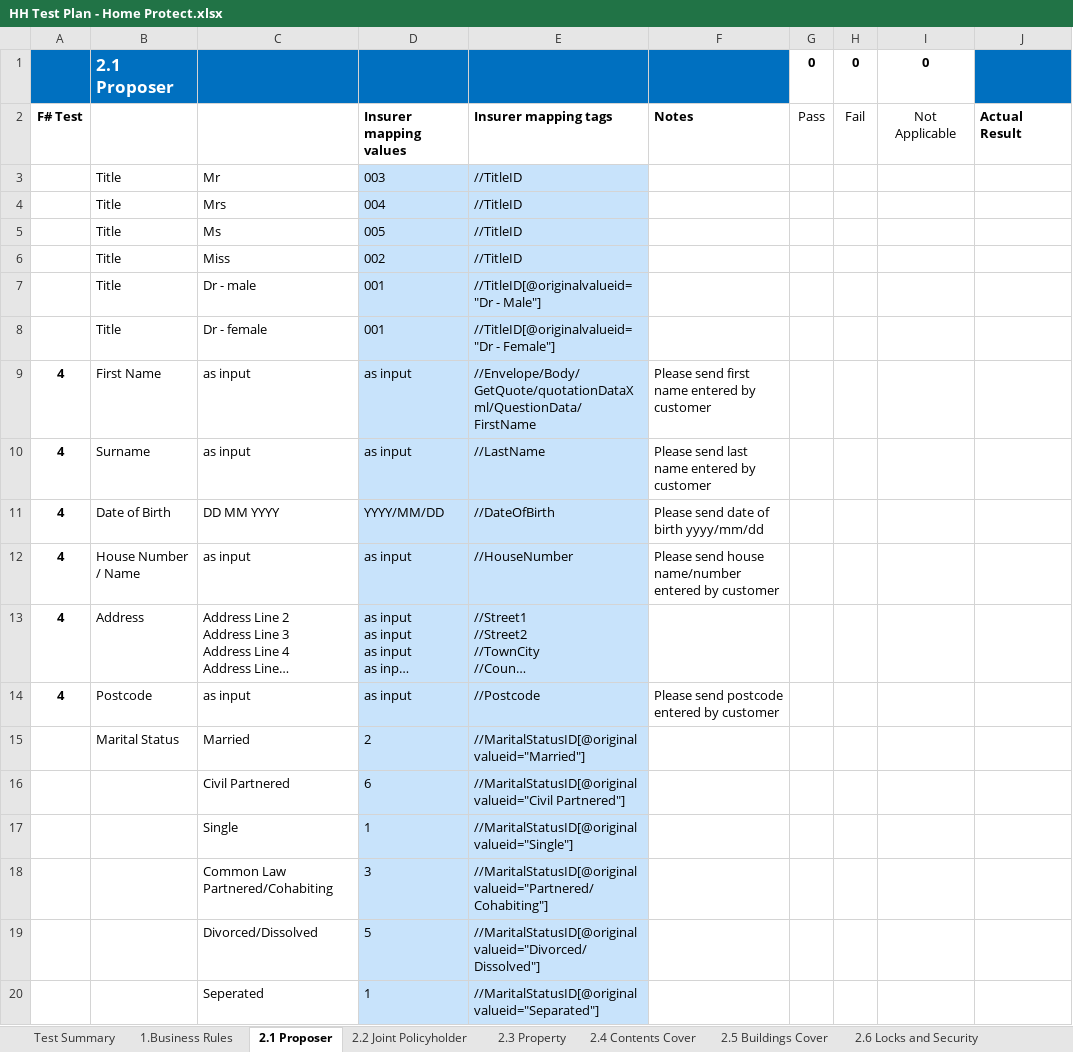
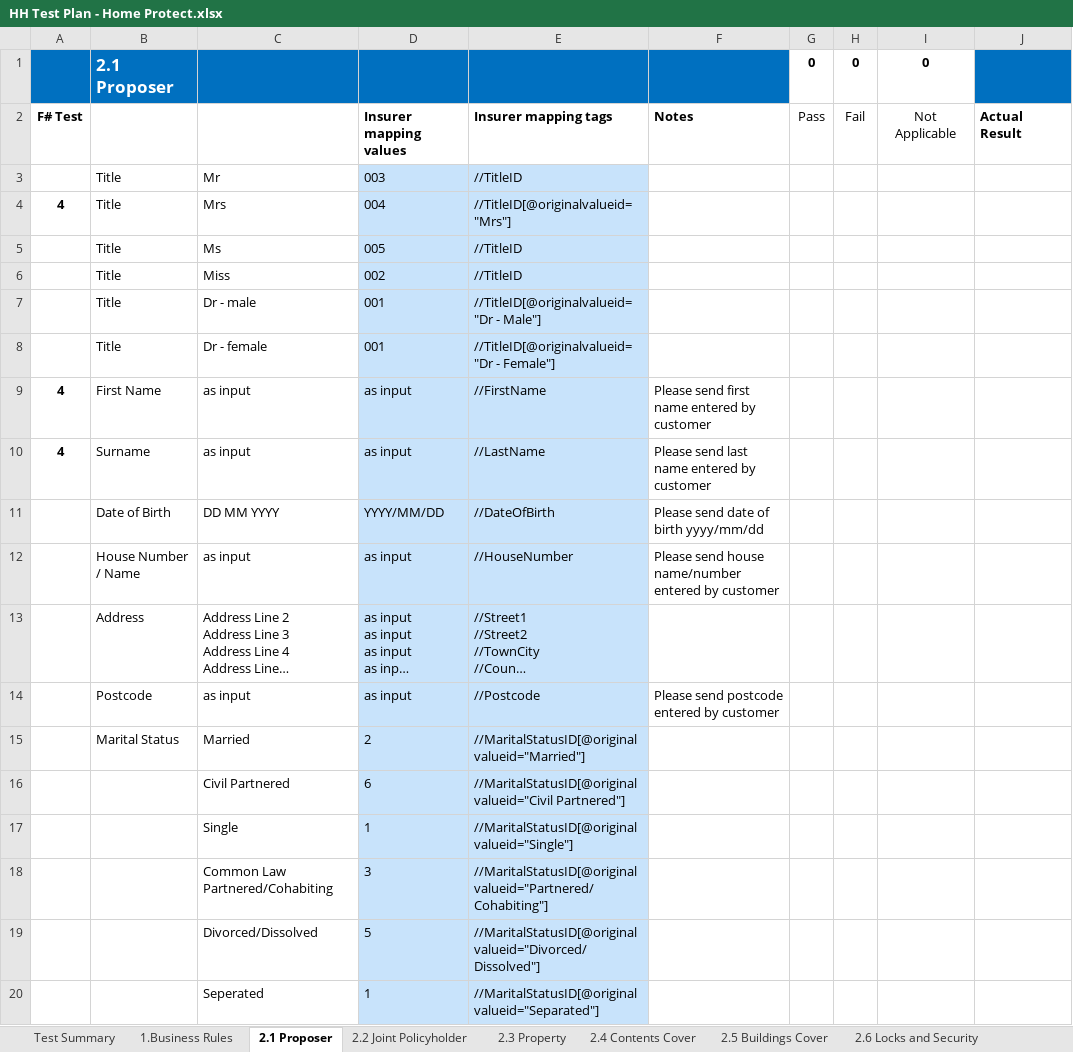
Before and after one commit to CTM-Transformers-QA/panel.testplans, an Excel workbook: Home/Home Protect/HH Test Plan - Home Protect.xlsx, sheet 2.1 Proposer, drawn as a sheet; only a part is shown; long unchanged cells end in …; values as stored, in another font and other column widths than the file's, no borders; the diff names each change by its address in the sheet, - before the commit and + after, or states it on an @@ line.

```diff
--- a/Home/Home Protect/HH Test Plan - Home Protect.xlsx (sheet 2.1 Proposer)
+++ b/Home/Home Protect/HH Test Plan - Home Protect.xlsx (sheet 2.1 Proposer)
-A4: (empty)
+A4: 4
-E4: //TitleID
+E4: //TitleID[@originalvalueid="Mrs"]
-E9: //Envelope/Body/GetQuote/quotationDataXml/QuestionData/FirstName
+E9: //FirstName
-A11:A14: 4
+A11:A14: (empty)
```
Also changed, not shown: sheet Test Summary, charts or pictures, Car/Insure Wiser/PC Test Plan - Insure Wiser.xlsx, Car/More Than Smart Wheels/PC Test Plan - More Than Smart Wheels.xlsx, 36 other files.
